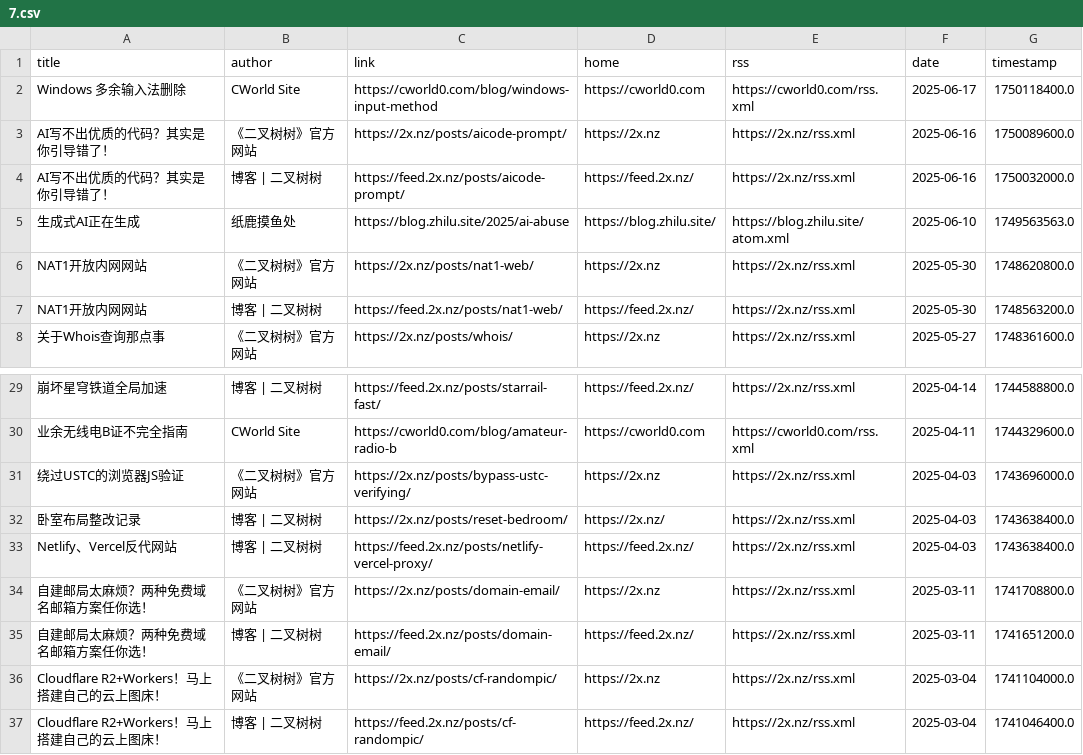
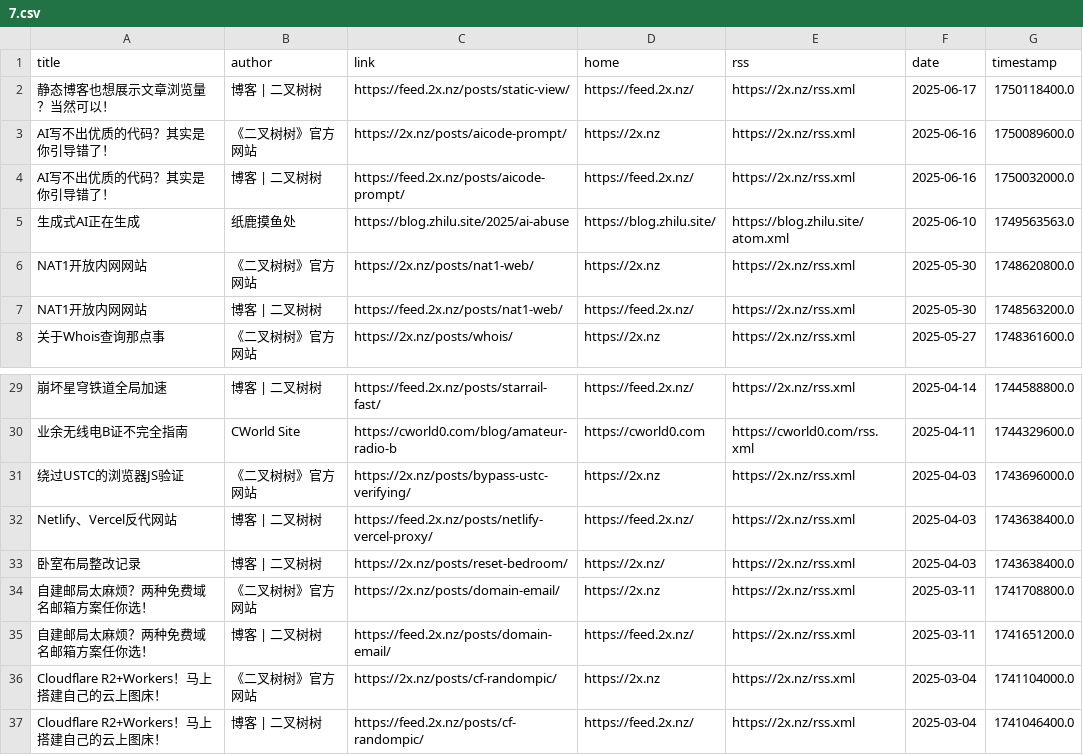
Before and after one commit to Moretti815/rssblog-source, a CSV file: all/7.csv, drawn as a sheet; only a part is shown, gaps mark what is left out; removed rows and columns are numbered as before the commit, all else as after; the diff names each change by its address in the sheet, - before the commit and + after, or states it on an @@ line.

```diff
--- a/all/7.csv
+++ b/all/7.csv
-row 2: Windows 多余输入法删除 | CWorld Site | https://cworld0.com/blog/windows-input-method | https://cworld0.com | https://cworld0.com/rss.xml | 2025-06-17 | 1750118400.0
+row 2: 静态博客也想展示文章浏览量？当然可以！ | 博客 | 二叉树树 | https://feed.2x.nz/posts/static-view/ | https://feed.2x.nz/ | https://2x.nz/rss.xml | 2025-06-17 | 1750118400.0
@@ row 33 moved to row 32: Netlify、Vercel反代网站 @@
```
Also changed, not shown: all/1.csv, all/2.csv, 19 other files.
